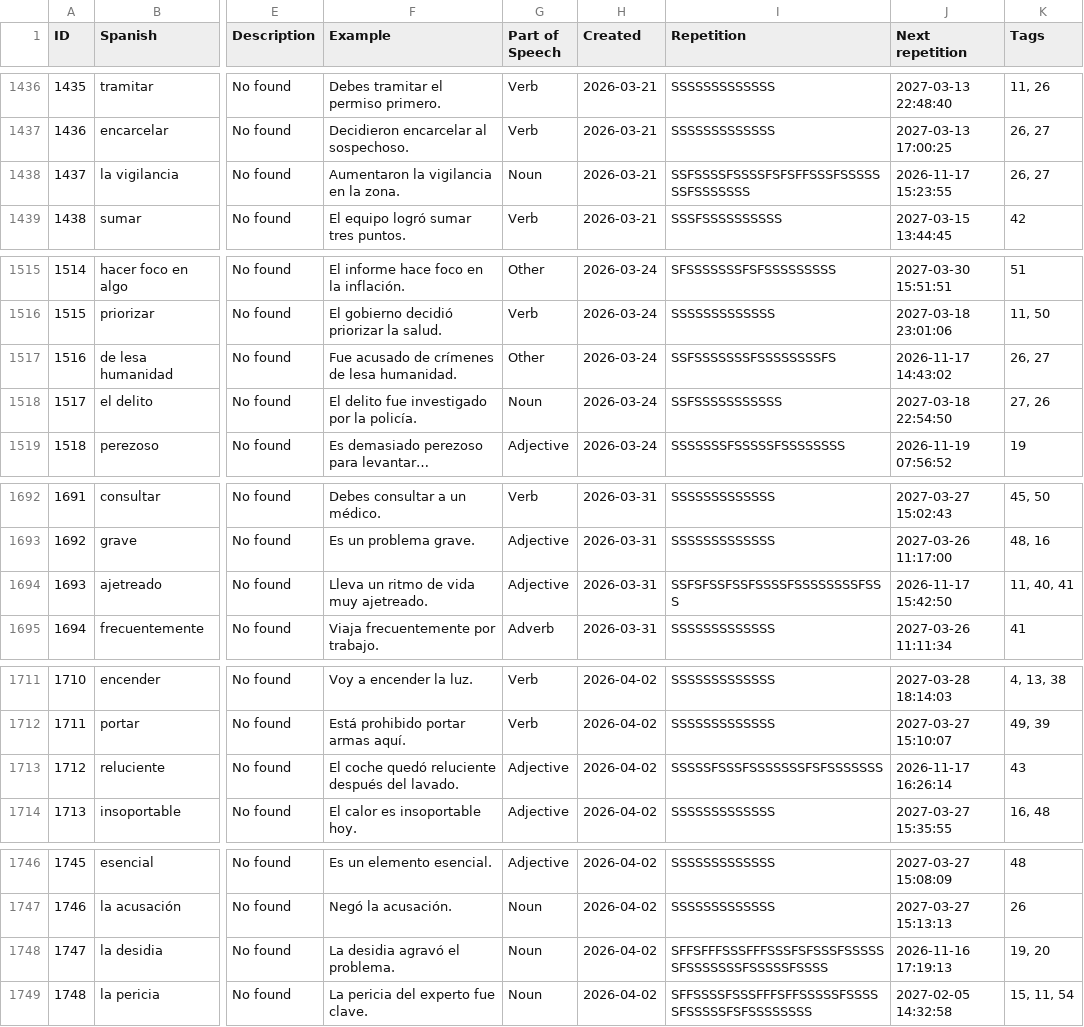
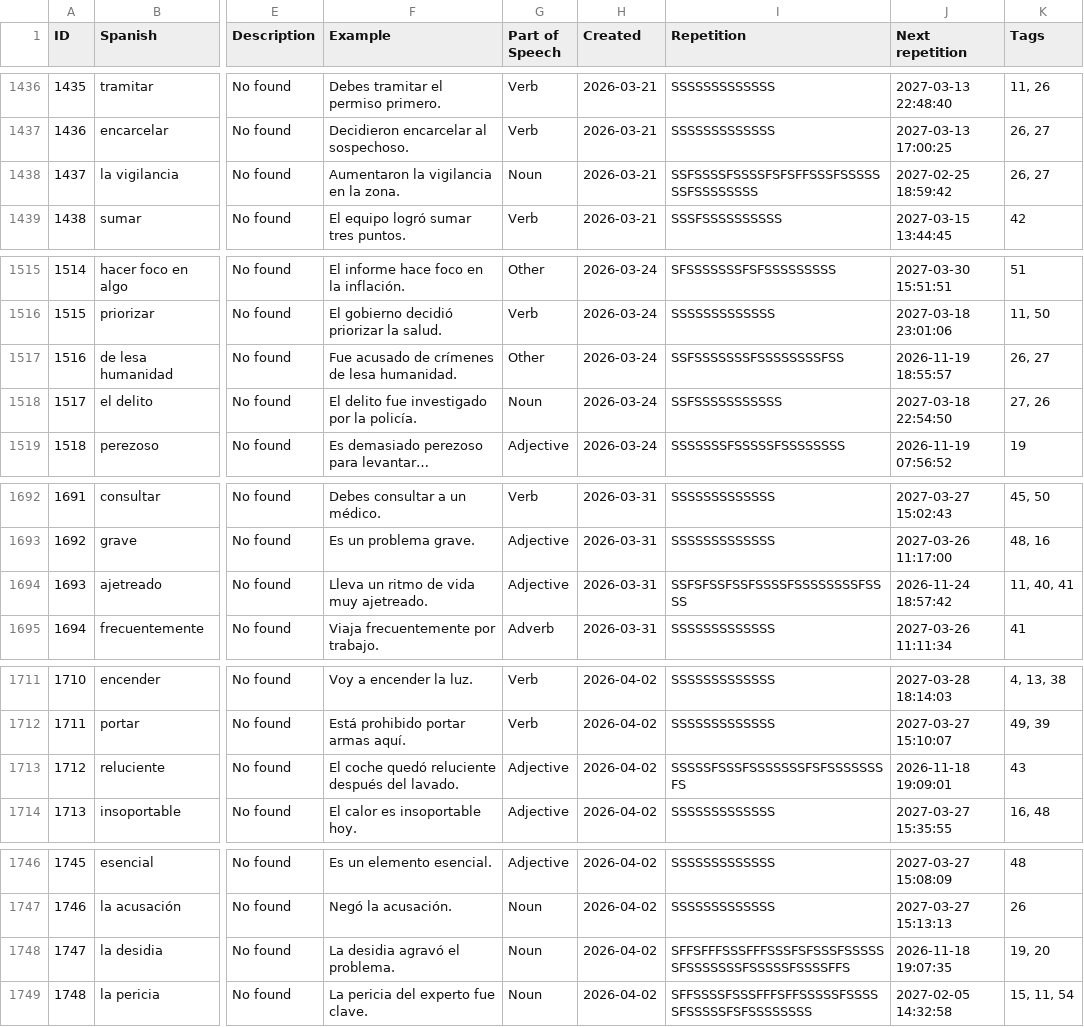
Before and after one commit to zubman007/VocabPro, a CSV file: files/Czech_Spanish_voc.csv, drawn as a sheet; only a part is shown, gaps mark what is left out; long unchanged cells end in …; the diff covers the shown part only; the diff names each change by its address in the sheet, - before the commit and + after, or states it on an @@ line.

```diff
--- a/files/Czech_Spanish_voc.csv
+++ b/files/Czech_Spanish_voc.csv
-I1438 (Repetition): SSFSSSSFSSSSFSFSFFSSSFSSSSSSSFSSSSSSS
+I1438 (Repetition): SSFSSSSFSSSSFSFSFFSSSFSSSSSSSFSSSSSSSS
-J1438 (Next repetition): 2026-11-17 15:23:55
+J1438 (Next repetition): 2027-02-25 18:59:42
-I1517 (Repetition): SSFSSSSSSSFSSSSSSSSFS
+I1517 (Repetition): SSFSSSSSSSFSSSSSSSSFSS
-J1517 (Next repetition): 2026-11-17 14:43:02
+J1517 (Next repetition): 2026-11-19 18:55:57
-I1694 (Repetition): SSFSFSSFSSFSSSSFSSSSSSSSFSSS
+I1694 (Repetition): SSFSFSSFSSFSSSSFSSSSSSSSFSSSS
-J1694 (Next repetition): 2026-11-17 15:42:50
+J1694 (Next repetition): 2026-11-24 18:57:42
-I1713 (Repetition): SSSSSFSSSFSSSSSSSFSFSSSSSSS
+I1713 (Repetition): SSSSSFSSSFSSSSSSSFSFSSSSSSSFS
-J1713 (Next repetition): 2026-11-17 16:26:14
+J1713 (Next repetition): 2026-11-18 19:09:01
-I1748 (Repetition): SFFSFFFSSSFFFSSSFSFSSSFSSSSSSFSSSSSSSFSSSSSFSSSS
+I1748 (Repetition): SFFSFFFSSSFFFSSSFSFSSSFSSSSSSFSSSSSSSFSSSSSFSSSSFFS
-J1748 (Next repetition): 2026-11-16 17:19:13
+J1748 (Next repetition): 2026-11-18 19:07:35
```
Also changed, not shown: 74 edited cells elsewhere in this file, files/Czech_English_voc.csv, files/Czech_Spanish_synonyms.csv, 10 other files.
